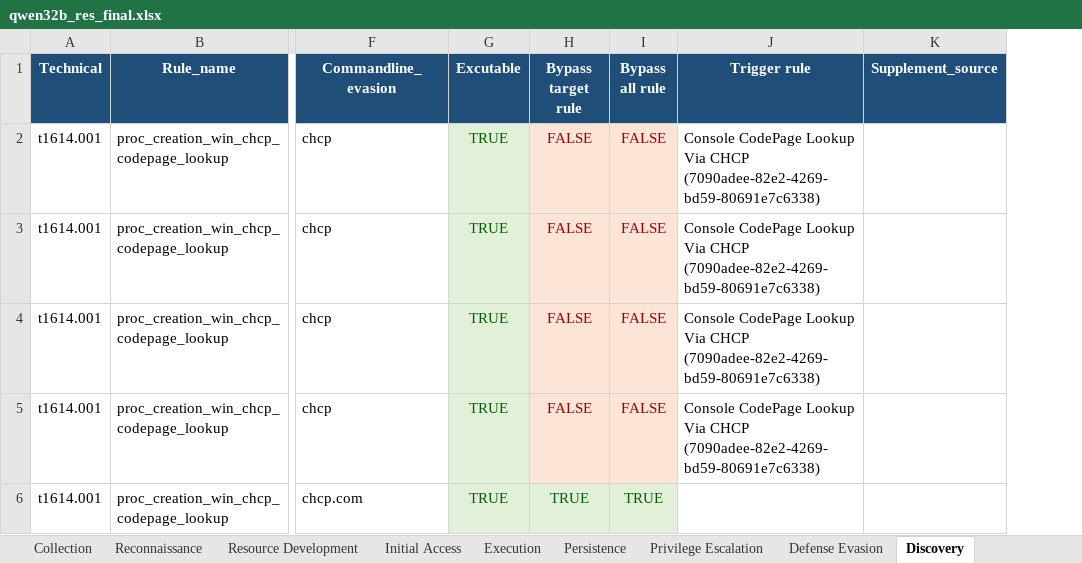
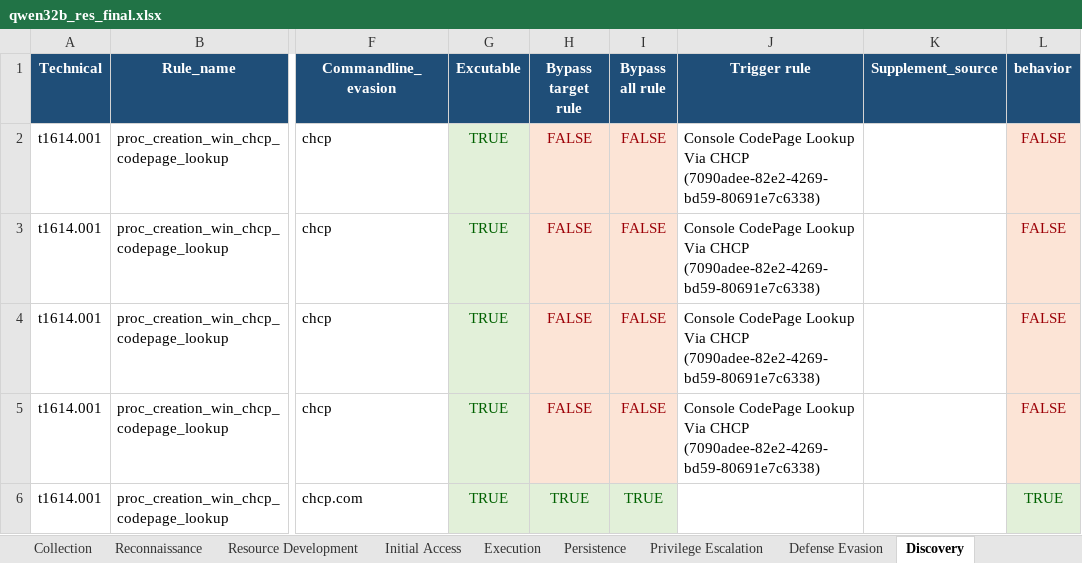
Before and after one commit to ThaiMX-hust/DATN1, an Excel workbook: results/results_final/qwen32b/qwen32b_res_final.xlsx, sheet Discovery, drawn as a sheet; only a part is shown, gaps mark what is left out; values as stored, in another font and other column widths than the file's, no borders; the diff covers the shown part only; the diff names each change by its address in the sheet, - before the commit and + after, or states it on an @@ line.

```diff
--- a/results/results_final/qwen32b/qwen32b_res_final.xlsx (sheet Discovery)
+++ b/results/results_final/qwen32b/qwen32b_res_final.xlsx (sheet Discovery)
+column L (behavior), rows 2-6: FALSE | FALSE | FALSE | FALSE | TRUE
```
Also changed, not shown: 8 edited cells elsewhere in this sheet, sheet Defense Evasion, sheet Execution, sheet Command and Control, sheet Reconnaissance, sheet Resource Development, sheet Initial Access, 7 more sheets, results/results_final/qwen14b/qwen14b_res_final.xlsx, 47 other files.
